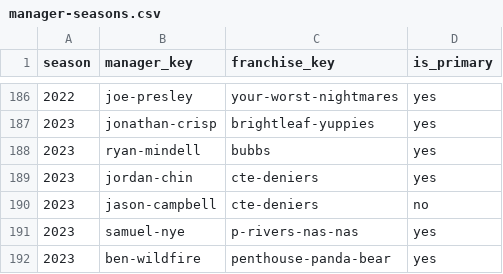
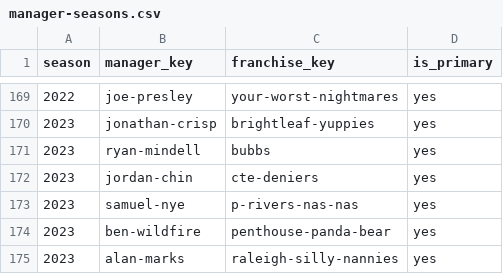
Before and after one commit to killjoy00/Grudge, a CSV file: data/manual-history/manager-seasons.csv, drawn as a sheet; only a part is shown, gaps mark what is left out; the shorter side is filled out with more unchanged rows; the diff covers the shown part only.

```diff
--- a/data/manual-history/manager-seasons.csv
+++ b/data/manual-history/manager-seasons.csv
@@ -189,3 +172,2 @@ season,manager_key,franchise_key,is_primary
 2023,jordan-chin,cte-deniers,yes
-2023,jason-campbell,cte-deniers,no
 2023,samuel-nye,p-rivers-nas-nas,yes
```
Also changed, not shown: 22 removed rows and 13 edited cells elsewhere in this file, data/manual-history/espn-managers.csv, data/manual-history/manager-tenures.csv, 15 other files.
